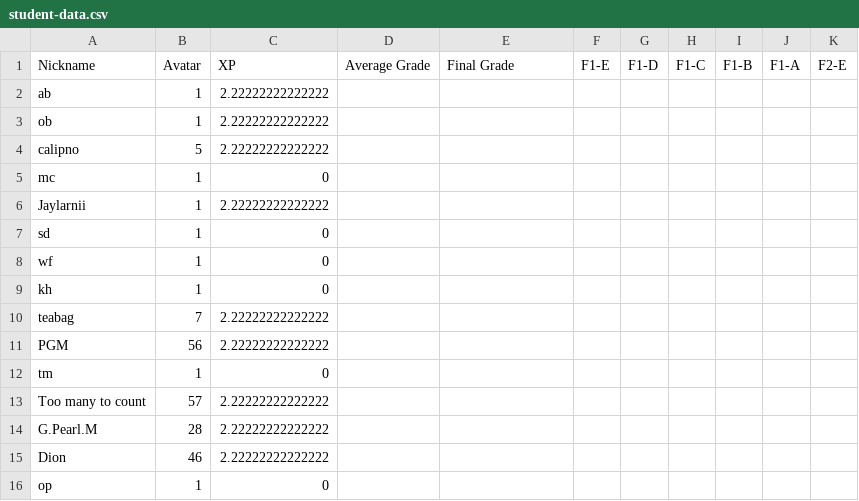
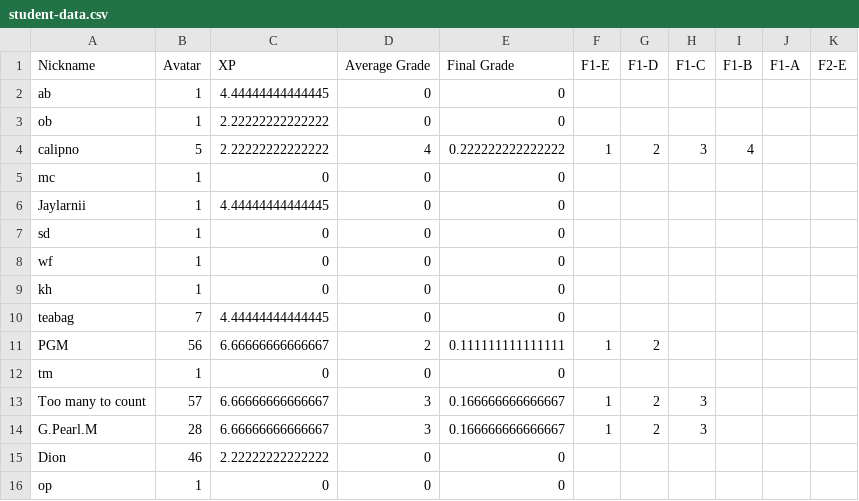
Before and after one commit to multixrulz/mr, a CSV file: 7g-sci/phys/status/student-data.csv, drawn as a sheet; only a part is shown; the diff covers the shown part only; the diff names each change by its address in the sheet, - before the commit and + after, or states it on an @@ line.

```diff
--- a/7g-sci/phys/status/student-data.csv
+++ b/7g-sci/phys/status/student-data.csv
-C2: 2.22222222222222
+C2: 4.44444444444445
-D2:D3: (empty)
+D2:D3: 0
-E2:E3: (empty)
+E2:E3: 0
-D4: (empty)
+D4: 4
-E4: (empty)
+E4: 0.222222222222222
-F4: (empty)
+F4: 1
-G4: (empty)
+G4: 2
-H4: (empty)
+H4: 3
-I4: (empty)
+I4: 4
-D5:D10: (empty)
+D5:D10: 0
-E5:E10: (empty)
+E5:E10: 0
-C6: 2.22222222222222
+C6: 4.44444444444445
-C10: 2.22222222222222
+C10: 4.44444444444445
-C11: 2.22222222222222
+C11: 6.66666666666667
-D11: (empty)
+D11: 2
-E11: (empty)
+E11: 0.111111111111111
-F11: (empty)
+F11: 1
-G11: (empty)
+G11: 2
-D12: (empty)
+D12: 0
-E12: (empty)
+E12: 0
-C13:C14: 2.22222222222222
+C13:C14: 6.66666666666667
-D13:D14: (empty)
+D13:D14: 3
-E13:E14: (empty)
+E13:E14: 0.166666666666667
-F13:F14: (empty)
+F13:F14: 1
-G13:G14: (empty)
+G13:G14: 2
-H13:H14: (empty)
+H13:H14: 3
-D15:D16: (empty)
+D15:D16: 0
-E15:E16: (empty)
+E15:E16: 0
```
Also changed, not shown: 39 edited cells elsewhere in this file, 7g-sci/phys/status/task-group-data.csv, 8y-sci/phys/status/student-data.csv, 14 other files.
